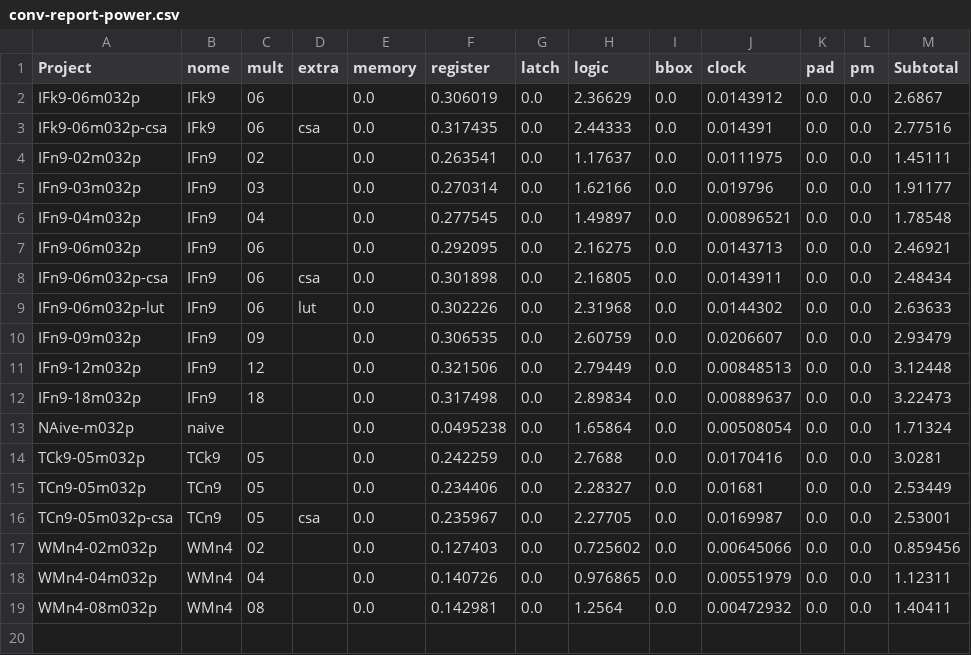
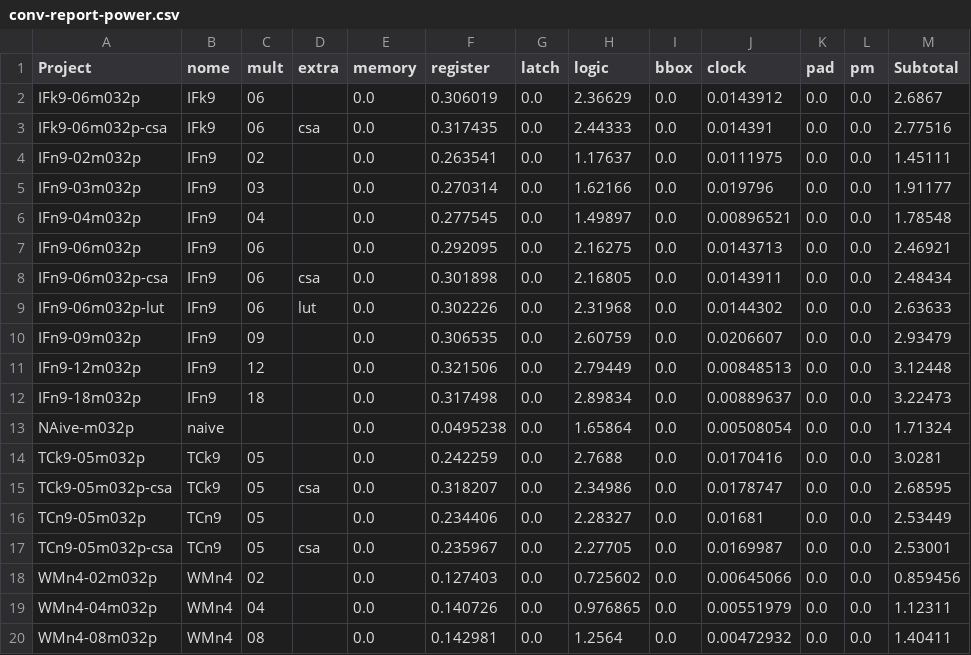
Before and after one commit to tarsioonofrio/FastConv_SystemVerilog, a CSV file: report/conv-report-power.csv, drawn as a sheet; the diff names each change by its address in the sheet, - before the commit and + after, or states it on an @@ line.

```diff
--- a/report/conv-report-power.csv
+++ b/report/conv-report-power.csv
+row 15: TCk9-05m032p-csa | TCk9 | 05 | csa | 0.0 | 0.318207 | 0.0 | 2.34986 | 0.0 | 0.0178747 | 0.0 | 0.0 | 2.68595
```
Also changed, not shown: report/sys-report-logical.csv, report/sys-report-merged.csv, 7 other files.
